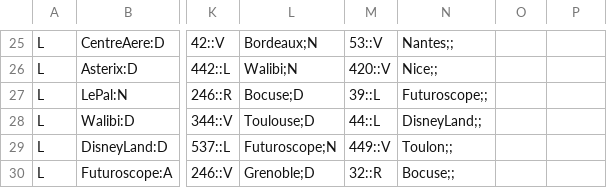
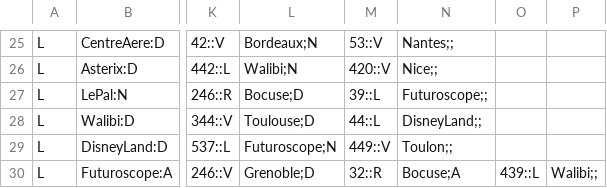
Before and after one commit to thomas-warrier/Graph-Map-Application, a CSV file: data.csv, drawn as a sheet; only a part is shown, gaps mark what is left out; the diff names each change by its address in the sheet, - before the commit and + after, or states it on an @@ line.

```diff
--- a/data.csv
+++ b/data.csv
-N30: Bocuse;;
+N30: Bocuse;A
-O30: (empty)
+O30: 439::L
-P30: (empty)
+P30: Walibi;;
```
Also changed, not shown: 9 other files.
